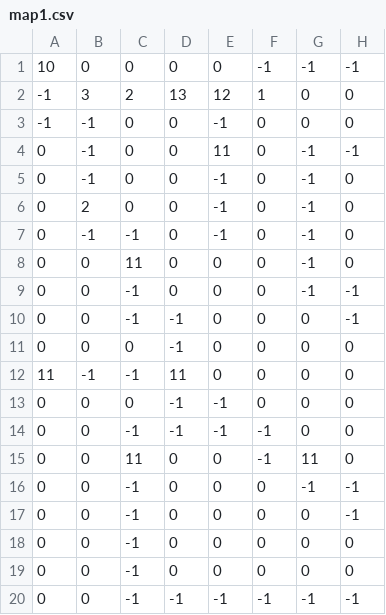
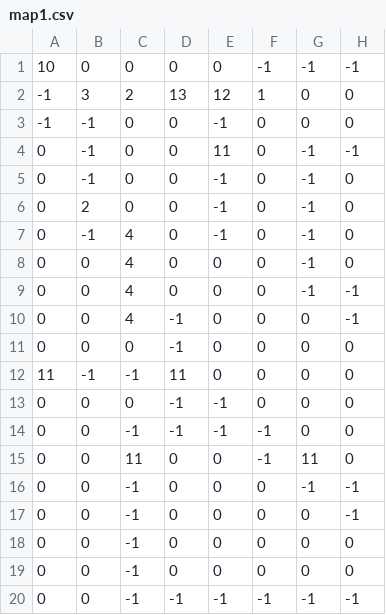
Before and after one commit to Kotejkavi4/Python_code, a CSV file: res/map1.csv, drawn as a sheet; only a part is shown; the diff names each change by its address in the sheet, - before the commit and + after, or states it on an @@ line.

Commit message:
Changed class types in object list Added new game class "Soil"

```diff
--- a/res/map1.csv
+++ b/res/map1.csv
-C7: -1
+C7: 4
-C8: 11
+C8: 4
-C9:C10: -1
+C9:C10: 4
```
Also changed, not shown: 10 other files.
